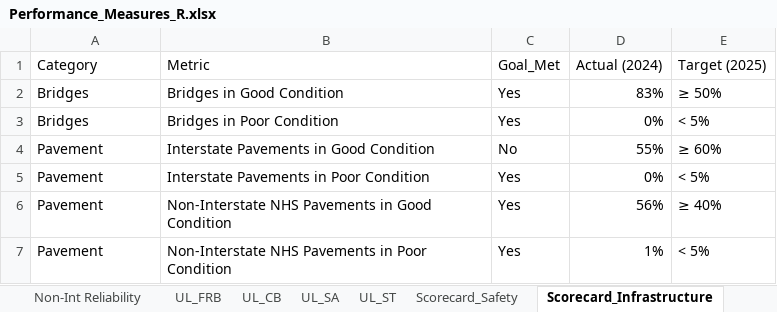
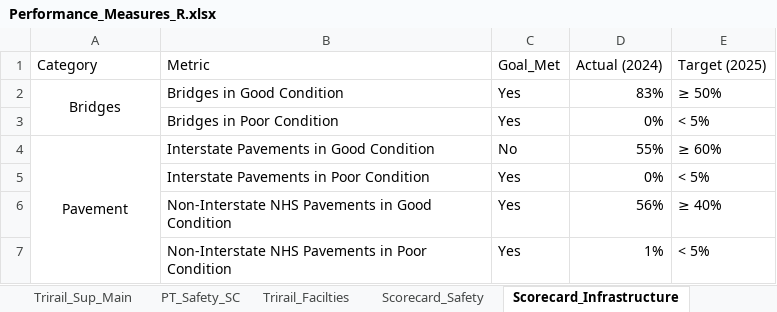
Before and after one commit to PalmBeachMPO/Performance_Measures, an Excel workbook: Performance_Measures_R.xlsx, sheet Scorecard_Infrastructure, drawn as a sheet; values as stored, in another font and other column widths than the file's, no borders; the diff names each change by its address in the sheet, - before the commit and + after, or states it on an @@ line.

Commit message:
Restore dashboard header and styling after title alignment troubleshooting

```diff
--- a/Performance_Measures_R.xlsx (sheet Scorecard_Infrastructure)
+++ b/Performance_Measures_R.xlsx (sheet Scorecard_Infrastructure)
+sheet tab: Trirail_Sup_Main
+sheet tab: PT_Safety_SC
+sheet tab: Trirail_Facilties
-A2 alignment: left
+A2 alignment: center
+A2:A3 merged
-A3 (Category): Bridges
+A3 (Category): (empty)
-A4 alignment: left
+A4 alignment: center
+A4:A7 merged
-A5:A7 (Category): Pavement
+A5:A7 (Category): (empty)
```
Also changed, not shown: sheet Scorecard_Transit_Safety, sheet Scorecard_Transit_As_Man, other sheet tabs, 3 other files.
